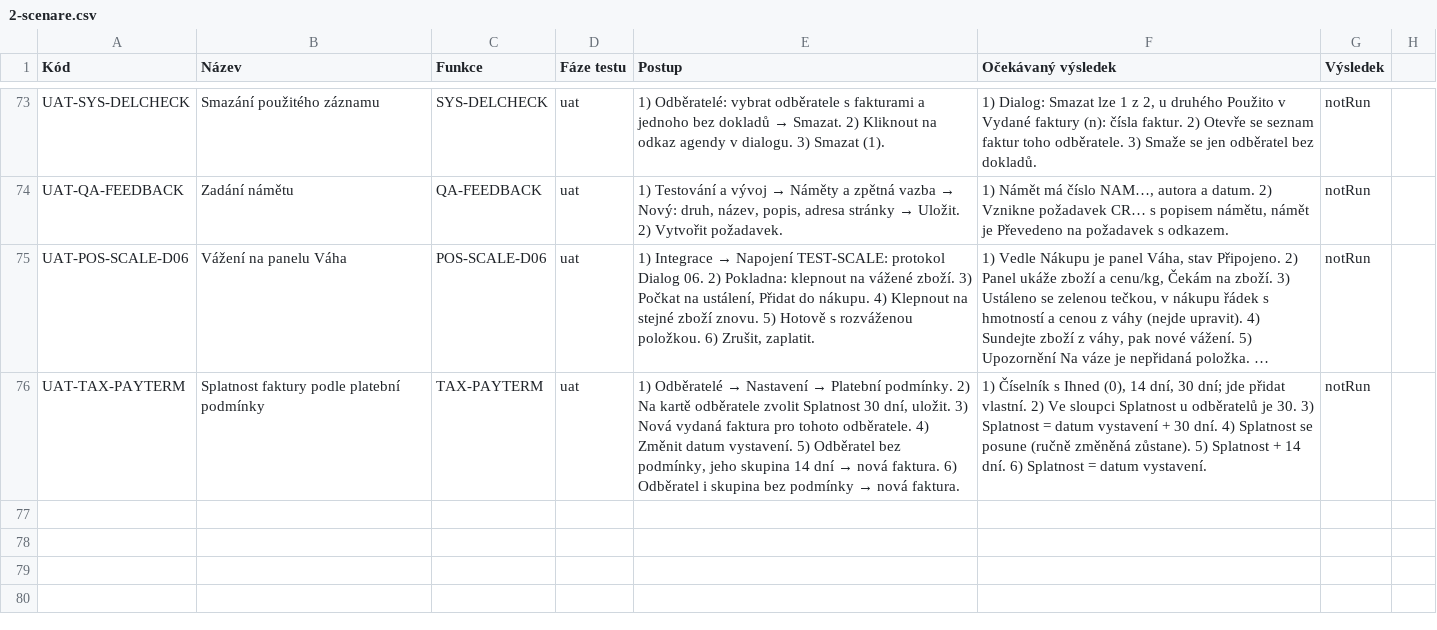
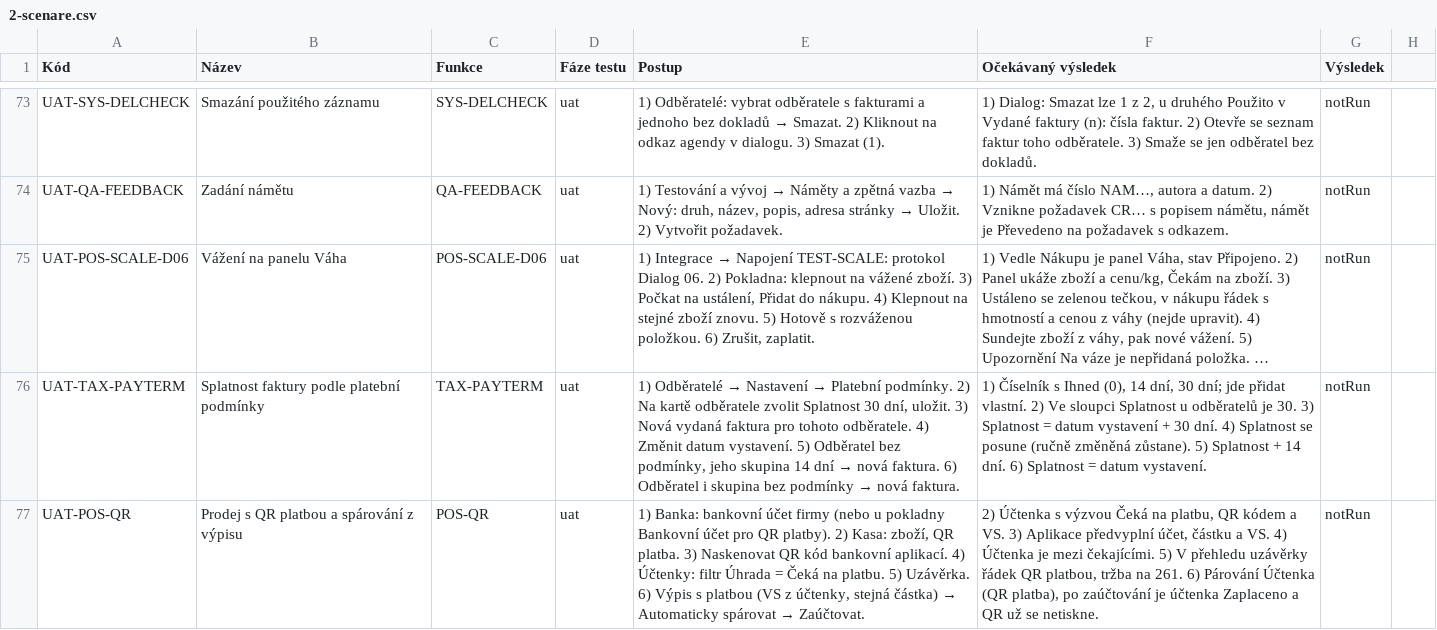
Before and after one commit to bregovic/shanon, a CSV file: docs/qa/2-scenare.csv, drawn as a sheet; only a part is shown, gaps mark what is left out; long unchanged cells end in …; the diff names each change by its address in the sheet, - before the commit and + after, or states it on an @@ line.

Commit message:
feat(pos): QR platba — účtenka čeká na platbu s QR kódem a VS (i termotiskárna), uzávěrka na účet QR plateb, výpis páruje podle VS a částky a označí zaplaceno [CR-104]

```diff
--- a/docs/qa/2-scenare.csv
+++ b/docs/qa/2-scenare.csv
+row 77: UAT-POS-QR | Prodej s QR platbou a spárování z výpisu | POS-QR | uat | 1) Banka: bankovní účet firmy (nebo u pokladny Bankovní účet pro QR platby). 2) Kasa: zboží, QR platba. 3) Naskenovat QR kód bankovní aplikací. 4) Účtenky: filtr Úhrada = Čeká na platbu. 5) Uzávěrka. 6) Výpis s platbou (VS z účtenky, stejná částka) → Automaticky spárovat → Zaúčtovat. | 2) Účtenka s výzvou Čeká na platbu, QR kódem a VS. 3) Aplikace předvyplní účet, částku a VS. 4) Účtenka je mezi čekajícími. 5) V přehledu uzávěrky řádek QR platbou, tržba na 261. 6) Párování Účtenka (QR platba), po zaúčtování je účtenka Zaplaceno a QR už se netiskne. | notRun
```
Also changed, not shown: docs/qa/1-funkce.csv, docs/qa/3-pozadavky.csv, 21 other files.
